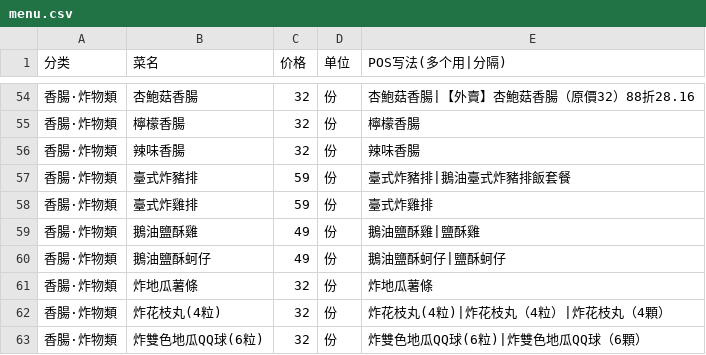
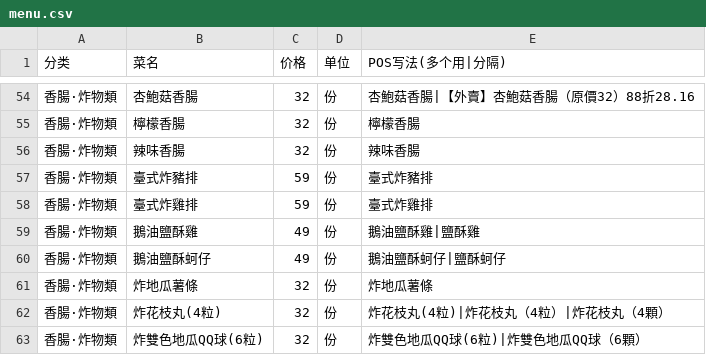
Before and after one commit to 0619patrick/menu-ranking, a CSV file: app/data/menus/acheng/menu.csv, drawn as a sheet; only a part is shown, gaps mark what is left out; the diff covers the shown part only.

```diff
--- a/app/data/menus/acheng/menu.csv
+++ b/app/data/menus/acheng/menu.csv
@@ -56,3 +56,3 @@
 香腸·炸物類,辣味香腸,32,份,辣味香腸
-香腸·炸物類,臺式炸豬排,59,份,臺式炸豬排|鵝油臺式炸豬排飯套餐
+香腸·炸物類,臺式炸豬排,59,份,臺式炸豬排
 香腸·炸物類,臺式炸雞排,59,份,臺式炸雞排
```
Also changed, not shown: 8 edited cells elsewhere in this file, app/data/menus/sijifenfang/menu.csv, app/data/menus/taicai/menu.csv, 2 other files.
